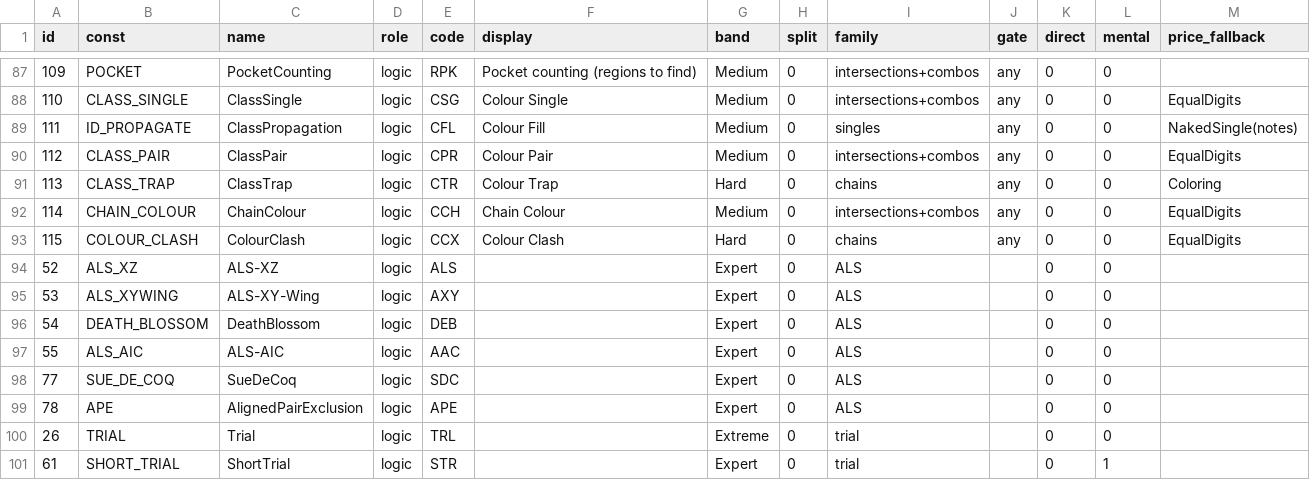
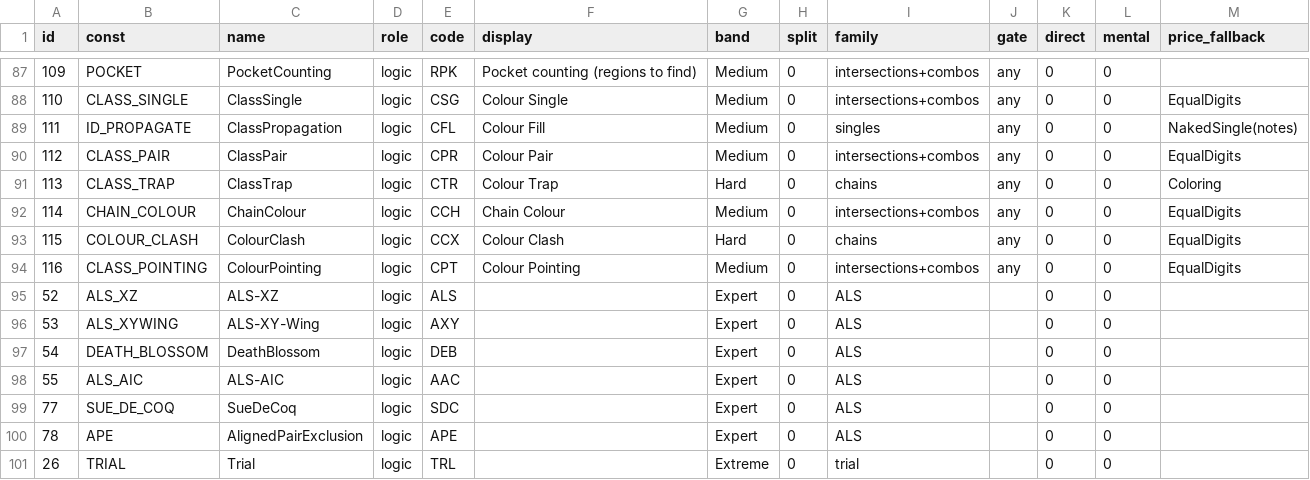
Before and after one commit to silly-puppyy/pencilmark, a CSV file: src/pencilmark/data/techniques.csv, drawn as a sheet; only a part is shown, gaps mark what is left out; the shorter side is filled out with more unchanged rows; the diff names each change by its address in the sheet, - before the commit and + after, or states it on an @@ line.

Commit message:
Colouring: Colour Pointing
Pointing for a colour (CtC, Restricted Access: "orange is in one of these two
positions"): when a colour class's places in one house all lie in another
house, the class's other places in that house hold a different digit,
recorded as class differences that Colour Single then skips. Code CPT,
Medium, priced like Same Colour; only with colouring on, so grades are
unchanged (gate identical). Unit test on a hand-made position.

```diff
--- a/src/pencilmark/data/techniques.csv
+++ b/src/pencilmark/data/techniques.csv
+row 94: 116 | CLASS_POINTING | ColourPointing | logic | CPT | Colour Pointing | Medium | 0 | intersections+combos | any | 0 | 0 | EqualDigits
```
Also changed, not shown: src/pencilmark/data/codes.csv, 13 other files.
